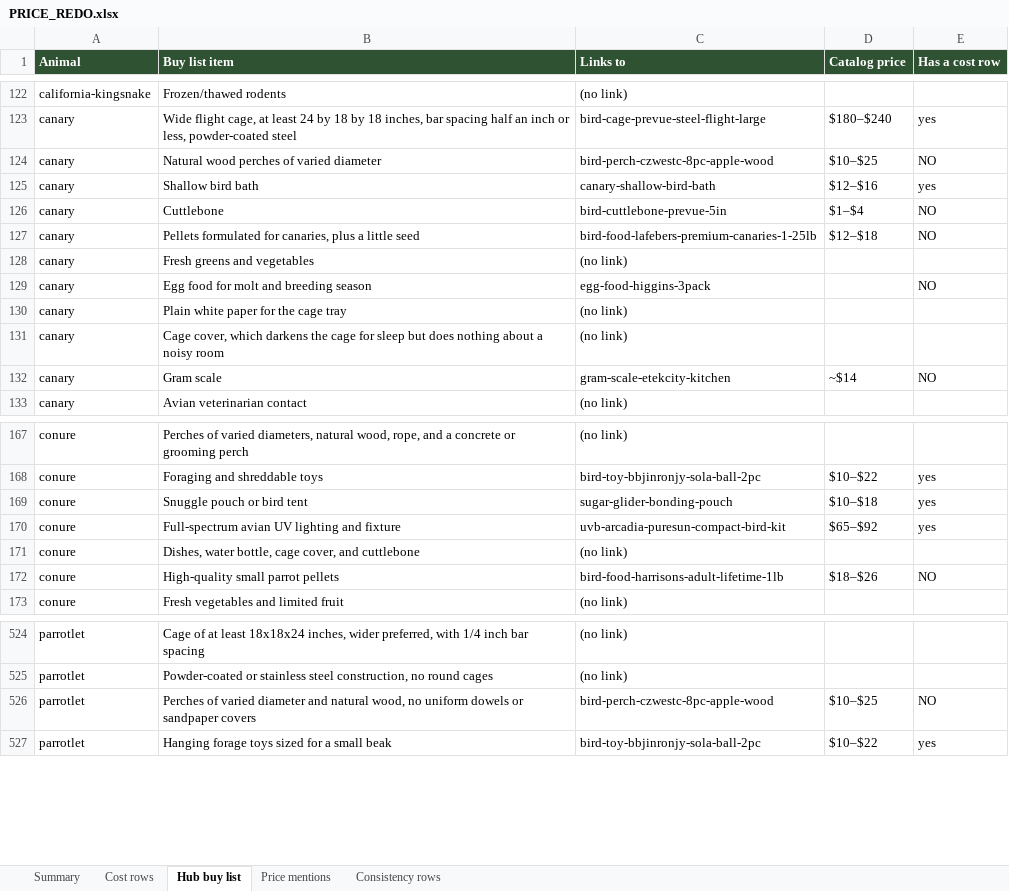
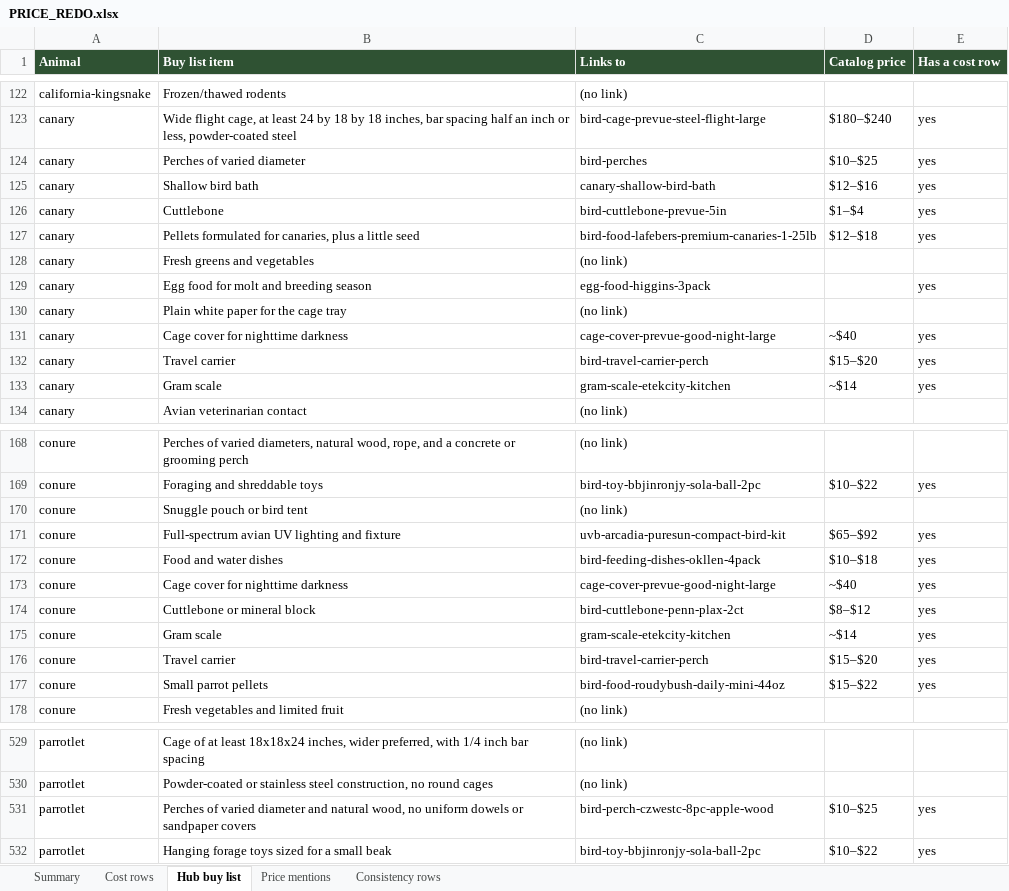
Before and after one commit to mrd1030/beastlyfactss, an Excel workbook: PRICE_REDO.xlsx, sheet Hub buy list, drawn as a sheet; only a part is shown, gaps mark what is left out; values as stored, in another font and other column widths than the file's, no borders; removed rows and columns are numbered as before the commit, all else as after; the diff covers the shown part only; the diff names each change by its address in the sheet, - before the commit and + after, or states it on an @@ line.

```diff
--- a/PRICE_REDO.xlsx (sheet Hub buy list)
+++ b/PRICE_REDO.xlsx (sheet Hub buy list)
-B124 (Buy list item): Natural wood perches of varied diameter
+B124 (Buy list item): Perches of varied diameter
-C124 (Links to): bird-perch-czwestc-8pc-apple-wood
+C124 (Links to): bird-perches
-E124 (Has a cost row): NO
+E124 (Has a cost row): yes
-E126:E127 (Has a cost row): NO
+E126:E127 (Has a cost row): yes
-E129 (Has a cost row): NO
+E129 (Has a cost row): yes
-row 131: canary | Cage cover, which darkens the cage for sleep but does nothing about a noisy room | (no link)
+row 131: canary | Cage cover for nighttime darkness | cage-cover-prevue-good-night-large | ~$40 | yes
+row 132: canary | Travel carrier | bird-travel-carrier-perch | $15–$20 | yes
-E133 (Has a cost row): NO
+E133 (Has a cost row): yes
-C170 (Links to): sugar-glider-bonding-pouch
+C170 (Links to): (no link)
-D170 (Catalog price): $10–$18
+D170 (Catalog price): (empty)
-E170 (Has a cost row): yes
+E170 (Has a cost row): (empty)
-row 171: conure | Dishes, water bottle, cage cover, and cuttlebone | (no link)
+row 172: conure | Food and water dishes | bird-feeding-dishes-okllen-4pack | $10–$18 | yes
+row 173: conure | Cage cover for nighttime darkness | cage-cover-prevue-good-night-large | ~$40 | yes
+row 174: conure | Cuttlebone or mineral block | bird-cuttlebone-penn-plax-2ct | $8–$12 | yes
+row 175: conure | Gram scale | gram-scale-etekcity-kitchen | ~$14 | yes
+row 176: conure | Travel carrier | bird-travel-carrier-perch | $15–$20 | yes
-B177 (Buy list item): High-quality small parrot pellets
+B177 (Buy list item): Small parrot pellets
-C177 (Links to): bird-food-harrisons-adult-lifetime-1lb
+C177 (Links to): bird-food-roudybush-daily-mini-44oz
-D177 (Catalog price): $18–$26
+D177 (Catalog price): $15–$22
-E177 (Has a cost row): NO
+E177 (Has a cost row): yes
-E531 (Has a cost row): NO
+E531 (Has a cost row): yes
```
Also changed, not shown: 2 added rows, 1 removed row and 5 edited cells elsewhere in this sheet, sheet Cost rows, sheet Summary, sheet Price mentions, 22 other files.
